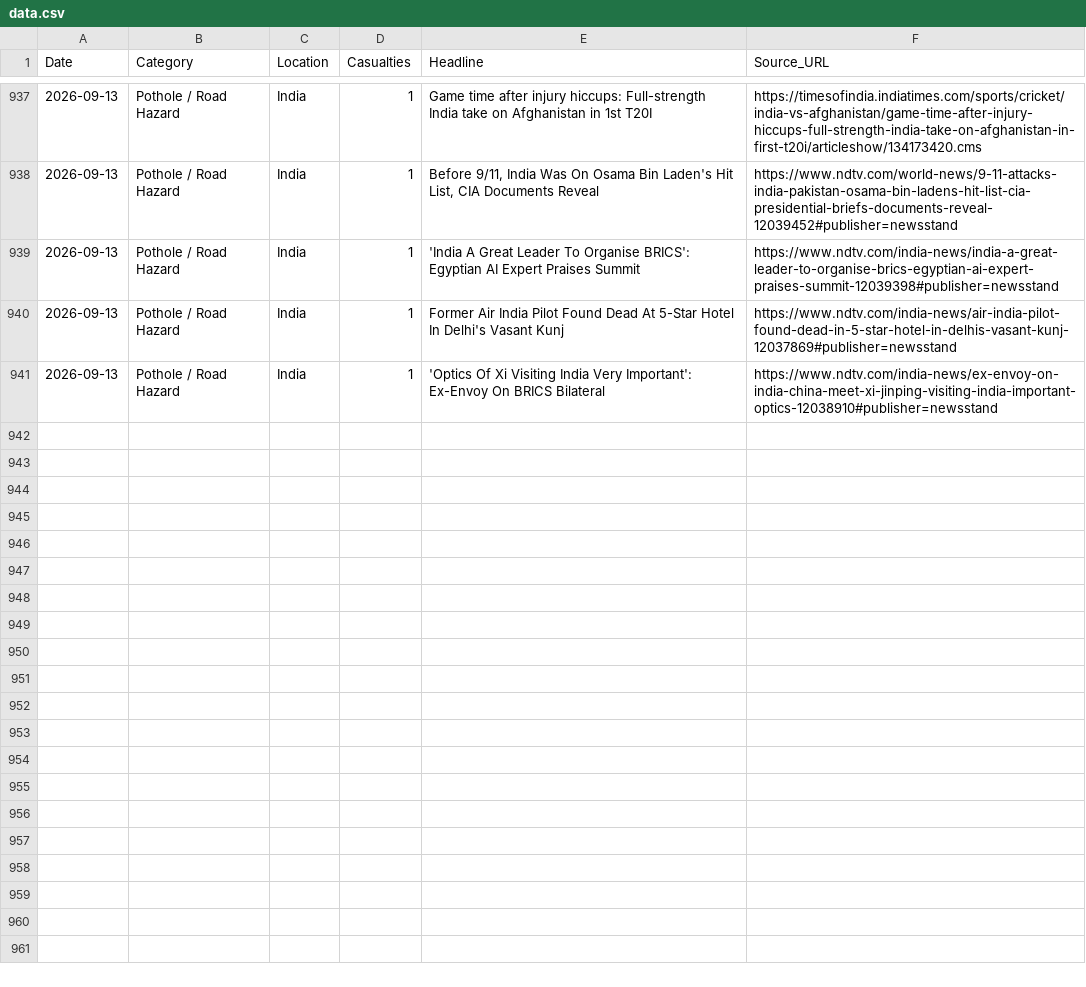
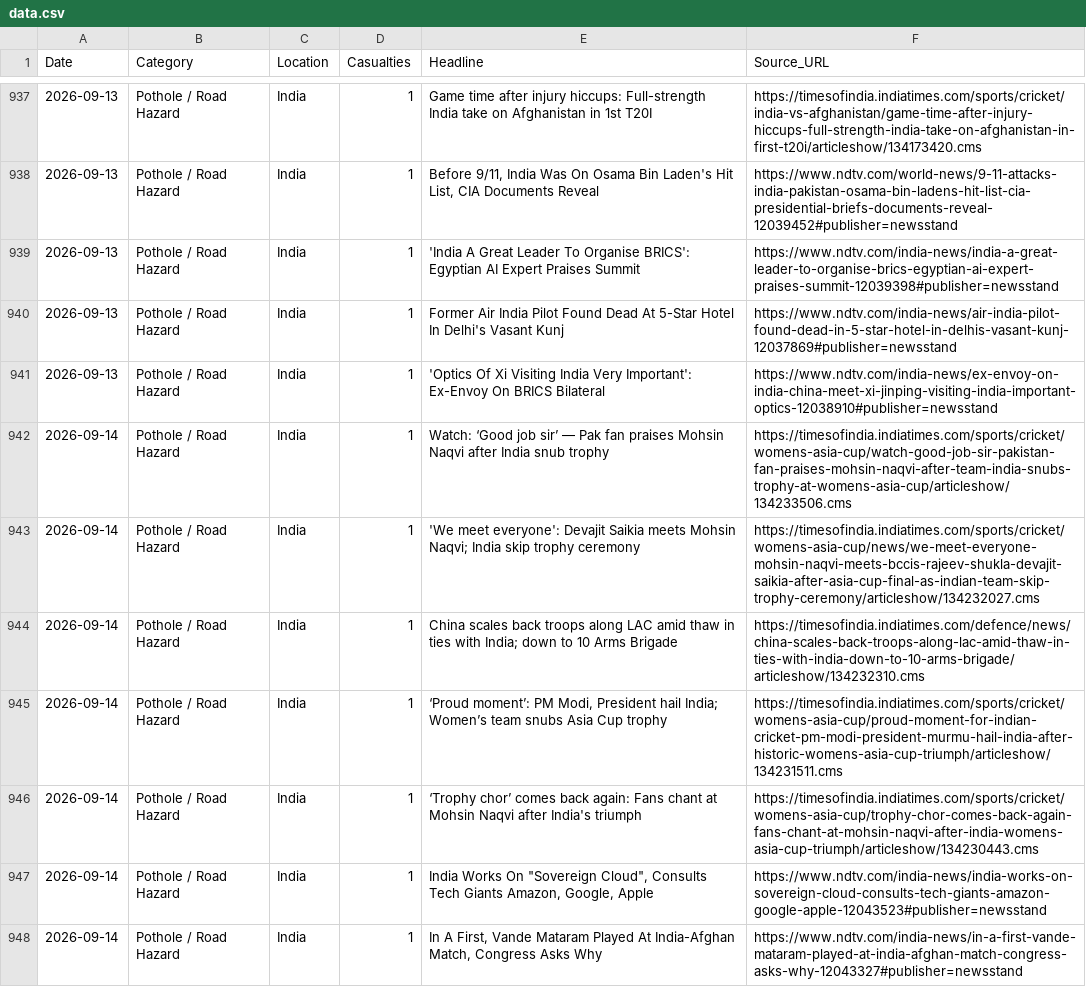
Before and after one commit to SonuK29/accountability-tracker., a CSV file: data.csv, drawn as a sheet; only a part is shown, gaps mark what is left out.

```diff
--- a/data.csv
+++ b/data.csv
@@ -941 +941,8 @@ Date,Category,Location,Casualties,Headline,Source_URL
 2026-09-13,Pothole / Road Hazard,India,1,'Optics Of Xi Visiting India Very Important': Ex-Envoy On BRICS Bilateral,https://www.ndtv.com/india-news/ex-envoy-on-india-china-meet-xi-jinping-visiting-india-important-optics-12038910#publisher=newsstand
+2026-09-14,Pothole / Road Hazard,India,1,Watch: ‘Good job sir’ — Pak fan praises Mohsin Naqvi after India snub trophy,https://timesofindia.indiatimes.com/sports/cricket/womens-asia-cup/watch-good-job-sir-pakistan-fan-praises-mohsin-naqvi-after-team-india-snubs-trophy-at-womens-asia-cup/articleshow/134233506.cms
+2026-09-14,Pothole / Road Hazard,India,1,'We meet everyone': Devajit Saikia meets Mohsin Naqvi; India skip trophy ceremony,https://timesofindia.indiatimes.com/sports/cricket/womens-asia-cup/news/we-meet-everyone-mohsin-naqvi-meets-bccis-rajeev-shukla-devajit-saikia-after-asia-cup-final-as-indian-team-skip-trophy-ceremony/articleshow/134232027.cms
+2026-09-14,Pothole / Road Hazard,India,1,China scales back troops along LAC amid thaw in ties with India; down to 10 Arms Brigade,https://timesofindia.indiatimes.com/defence/news/china-scales-back-troops-along-lac-amid-thaw-in-ties-with-india-down-to-10-arms-brigade/articleshow/134232310.cms
+2026-09-14,Pothole / Road Hazard,India,1,"‘Proud moment’: PM Modi, President hail India; Women’s team snubs Asia Cup trophy",https://timesofindia.indiatimes.com/sports/cricket/womens-asia-cup/proud-moment-for-indian-cricket-pm-modi-president-murmu-hail-india-after-historic-womens-asia-cup-triumph/articleshow/134231511.cms
+2026-09-14,Pothole / Road Hazard,India,1,‘Trophy chor’ comes back again: Fans chant at Mohsin Naqvi after India's triumph,https://timesofindia.indiatimes.com/sports/cricket/womens-asia-cup/trophy-chor-comes-back-again-fans-chant-at-mohsin-naqvi-after-india-womens-asia-cup-triumph/articleshow/134230443.cms
+2026-09-14,Pothole / Road Hazard,India,1,"India Works On ""Sovereign Cloud"", Consults Tech Giants Amazon, Google, Apple",https://www.ndtv.com/india-news/india-works-on-sovereign-cloud-consults-tech-giants-amazon-google-apple-12043523#publisher=newsstand
+2026-09-14,Pothole / Road Hazard,India,1,"In A First, Vande Mataram Played At India-Afghan Match, Congress Asks Why",https://www.ndtv.com/india-news/in-a-first-vande-mataram-played-at-india-afghan-match-congress-asks-why-12043327#publisher=newsstand
```
